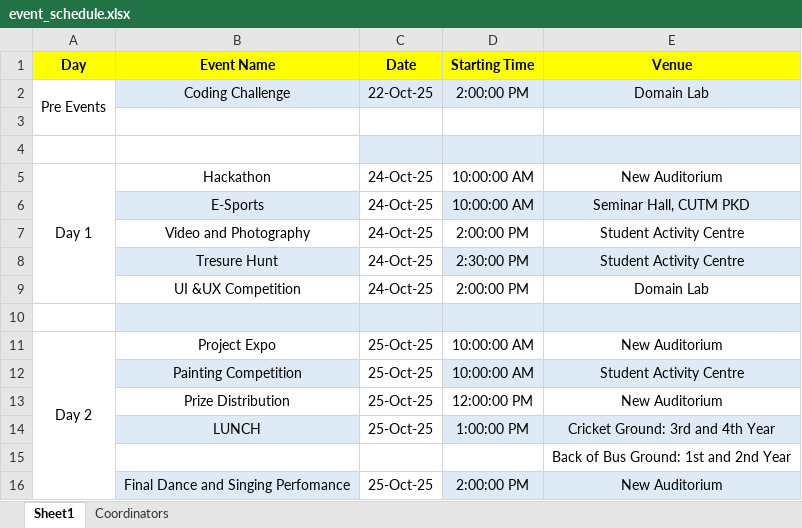
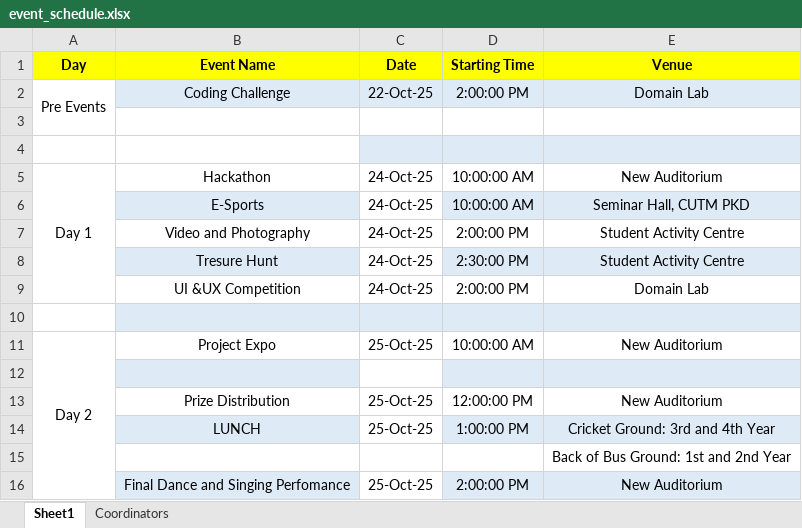
Before and after one commit to Rajendra9692385543/TechUtsav, an Excel workbook: event_schedule.xlsx, sheet Sheet1, drawn as a sheet; values as stored, in another font and other column widths than the file's, no borders; the diff names each change by its address in the sheet, - before the commit and + after, or states it on an @@ line.

```diff
--- a/event_schedule.xlsx (sheet Sheet1)
+++ b/event_schedule.xlsx (sheet Sheet1)
-row 12:  | Painting Competition | 25-Oct-25 | 10:00:00 AM | Student Activity Centre
+row 12: (empty)
```
Also changed, not shown: sheet Coordinators, 1 other file.
